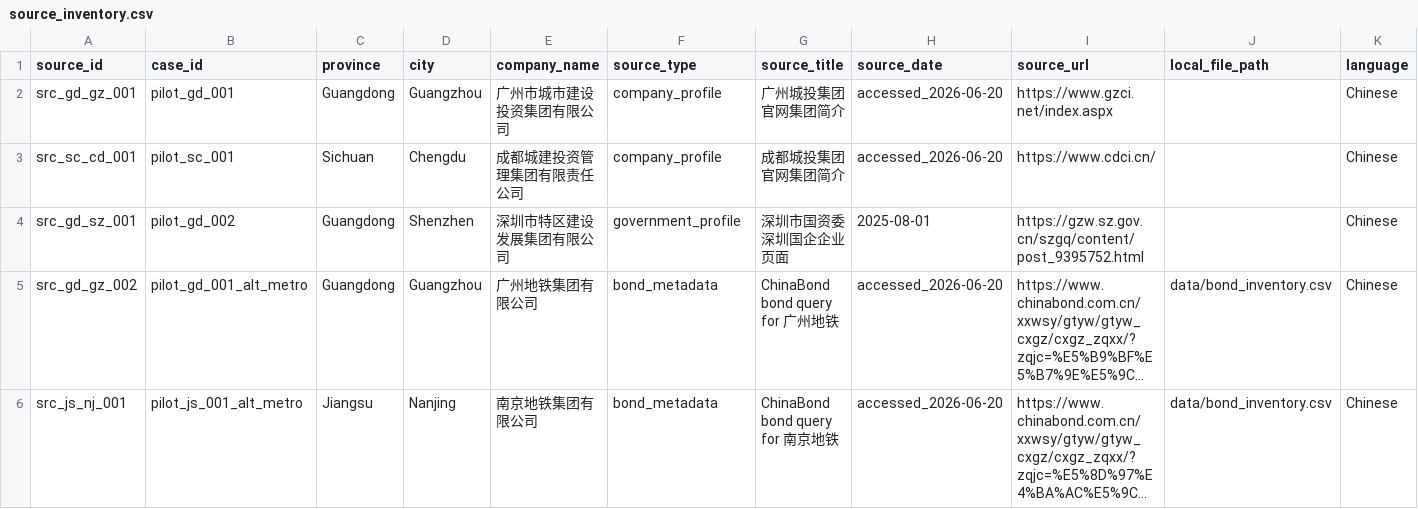
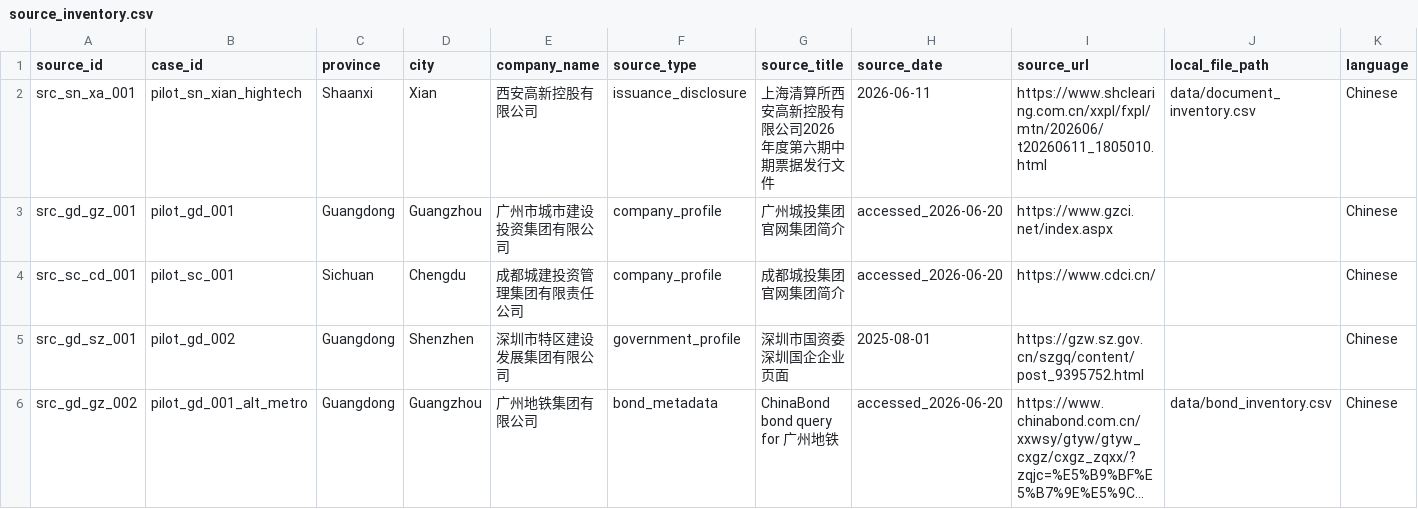
Before and after one commit to Shunyu1001/LGFV, a CSV file: data/source_inventory.csv, drawn as a sheet; only a part is shown; the shorter side is filled out with more unchanged rows; long unchanged cells end in …; rows hold the shown columns only; the diff names each change by its address in the sheet, - before the commit and + after, or states it on an @@ line.

```diff
--- a/data/source_inventory.csv
+++ b/data/source_inventory.csv
+row 2: src_sn_xa_001 | pilot_sn_xian_hightech | Shaanxi | Xian | 西安高新控股有限公司 | issuance_disclosure | 上海清算所西安高新控股有限公司2026年度第六期中期票据发行文件 | 2026-06-11 | https://www.shclearing.com.cn/xxpl/fxpl/mtn/202606/t20260611_1805010.html | data/document_inventory.csv | Chinese
```
Also changed, not shown: data/candidate_city_plan.csv, data/document_inventory.csv, 4 other files.
